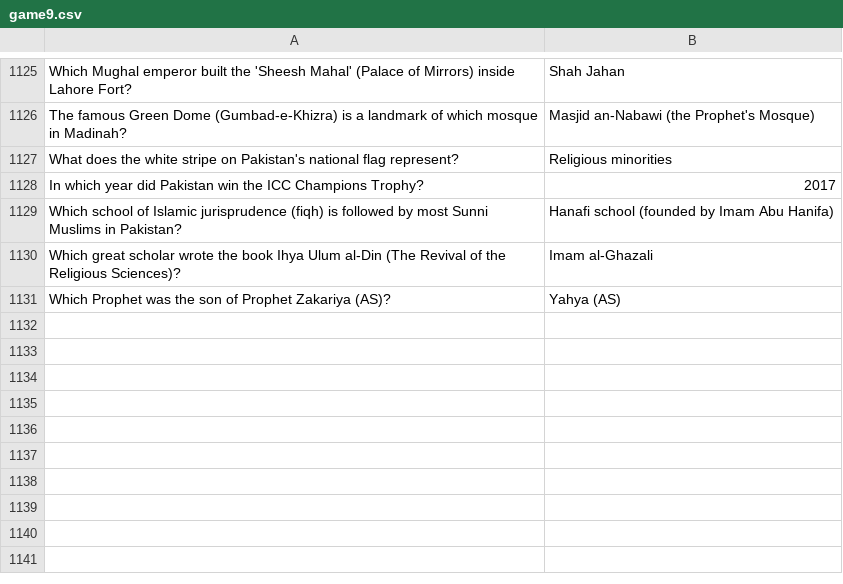
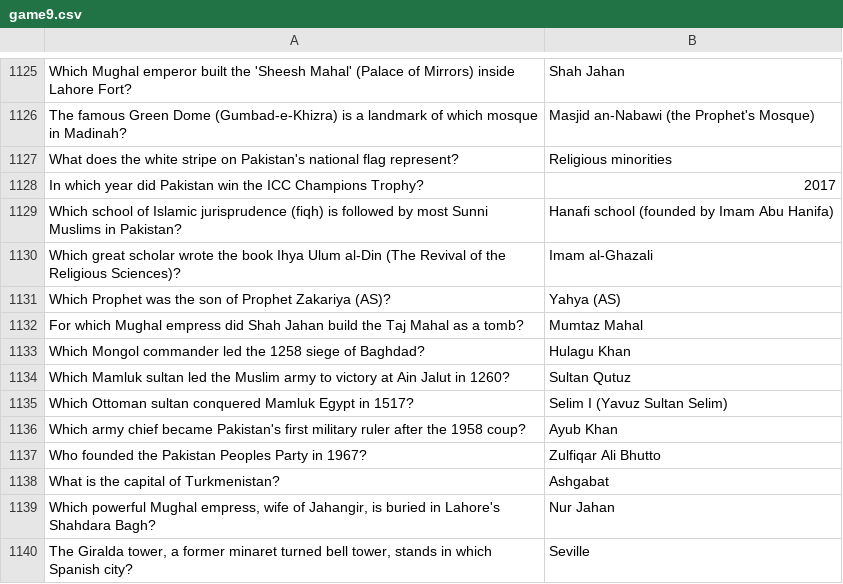
Before and after one commit to theshabab/jorbox, a CSV file: data/seed/data/game9.csv, drawn as a sheet; only a part is shown, gaps mark what is left out; the diff names each change by its address in the sheet, - before the commit and + after, or states it on an @@ line.

```diff
--- a/data/seed/data/game9.csv
+++ b/data/seed/data/game9.csv
+row 1132: For which Mughal empress did Shah Jahan build the Taj Mahal as a tomb? | Mumtaz Mahal
+row 1133: Which Mongol commander led the 1258 siege of Baghdad? | Hulagu Khan
+row 1134: Which Mamluk sultan led the Muslim army to victory at Ain Jalut in 1260? | Sultan Qutuz
+row 1135: Which Ottoman sultan conquered Mamluk Egypt in 1517? | Selim I (Yavuz Sultan Selim)
+row 1136: Which army chief became Pakistan's first military ruler after the 1958 coup? | Ayub Khan
+row 1137: Who founded the Pakistan Peoples Party in 1967? | Zulfiqar Ali Bhutto
+row 1138: What is the capital of Turkmenistan? | Ashgabat
+row 1139: Which powerful Mughal empress, wife of Jahangir, is buried in Lahore's Shahdara Bagh? | Nur Jahan
+row 1140: The Giralda tower, a former minaret turned bell tower, stands in which Spanish city? | Seville
```
Also changed, not shown: data/seed/data/game1.csv, data/seed/data/game2.csv, 5 other files.
